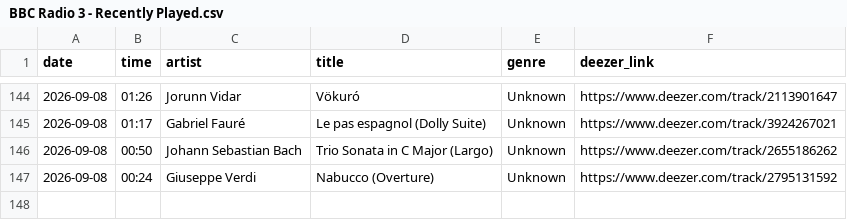
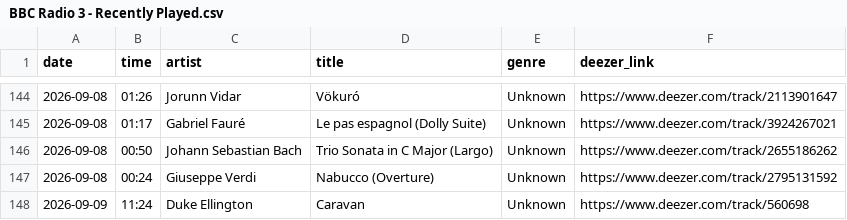
Before and after one commit to loliberri/my-nightly-script, a CSV file: output/BBC Radio 3 - Recently Played.csv, drawn as a sheet; only a part is shown, gaps mark what is left out.

```diff
--- a/output/BBC Radio 3 - Recently Played.csv
+++ b/output/BBC Radio 3 - Recently Played.csv
@@ -147 +147,2 @@ date,time,artist,title,genre,deezer_link
 2026-09-08,00:24,Giuseppe Verdi,Nabucco (Overture),Unknown,https://www.deezer.com/track/2795131592
+2026-09-09,11:24,Duke Ellington,Caravan,Unknown,https://www.deezer.com/track/560698
```
Also changed, not shown: output/BBC Radio 1 - Recently Played.csv, output/BBC Radio 2 - Recently Played.csv, 5 other files.
